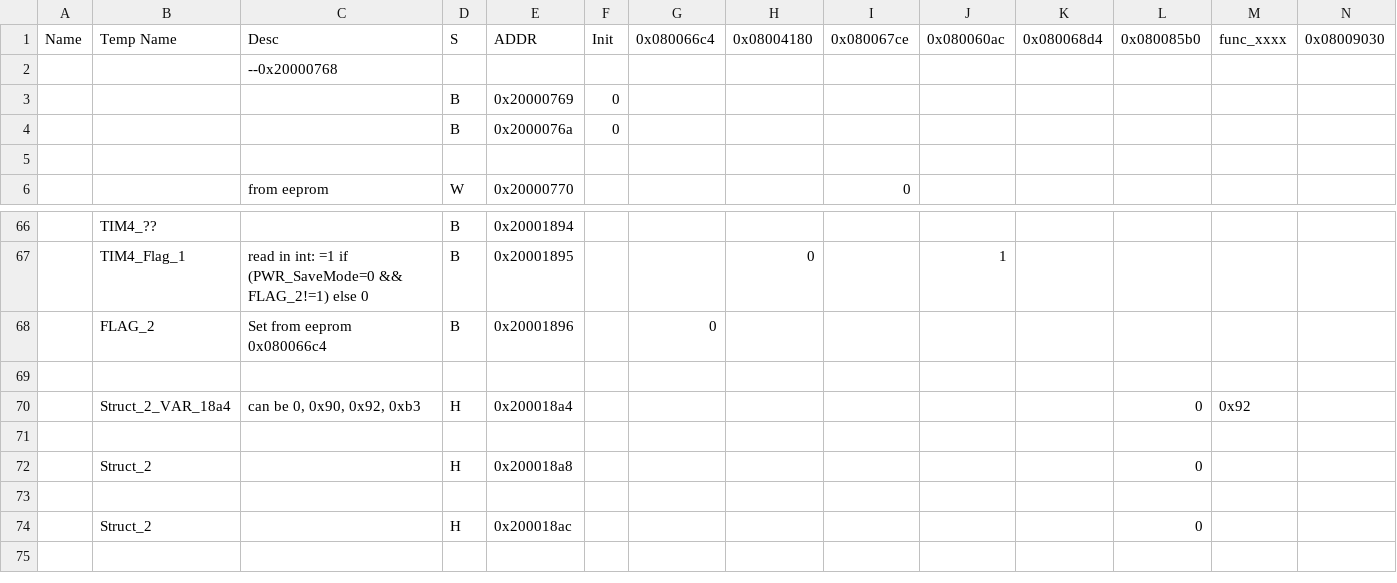
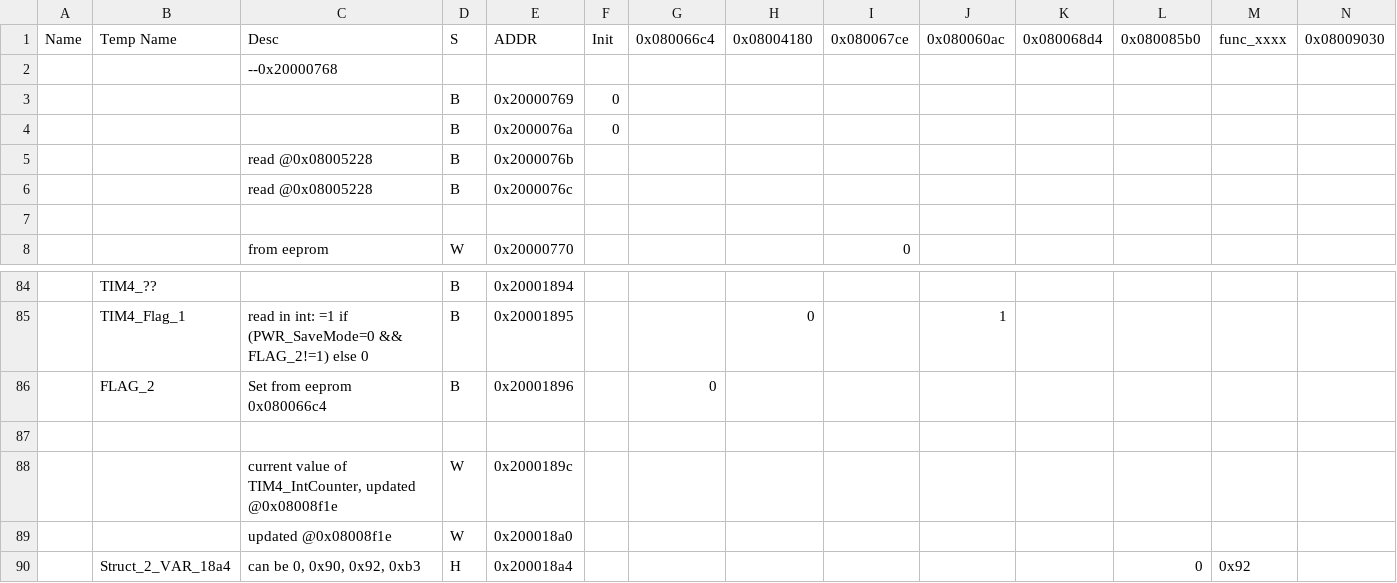
Before and after one commit to hi-a/annepro-key, a CSV file: data/variables.csv, drawn as a sheet; only a part is shown, gaps mark what is left out; the shorter side is filled out with more unchanged rows; rows hold the shown columns only; the diff covers the shown part only; the diff names each change by its address in the sheet, - before the commit and + after, or states it on an @@ line.

```diff
--- a/data/variables.csv
+++ b/data/variables.csv
+row 5:  |  | read @0x08005228 | B | 0x2000076b
+row 6:  |  | read @0x08005228 | B | 0x2000076c
+row 88:  |  | current value of TIM4_IntCounter, updated @0x08008f1e | W | 0x2000189c
+row 89:  |  | updated @0x08008f1e | W | 0x200018a0
```
Also changed, not shown: 19 added rows and 3 edited cells elsewhere in this file, 1 other file.
